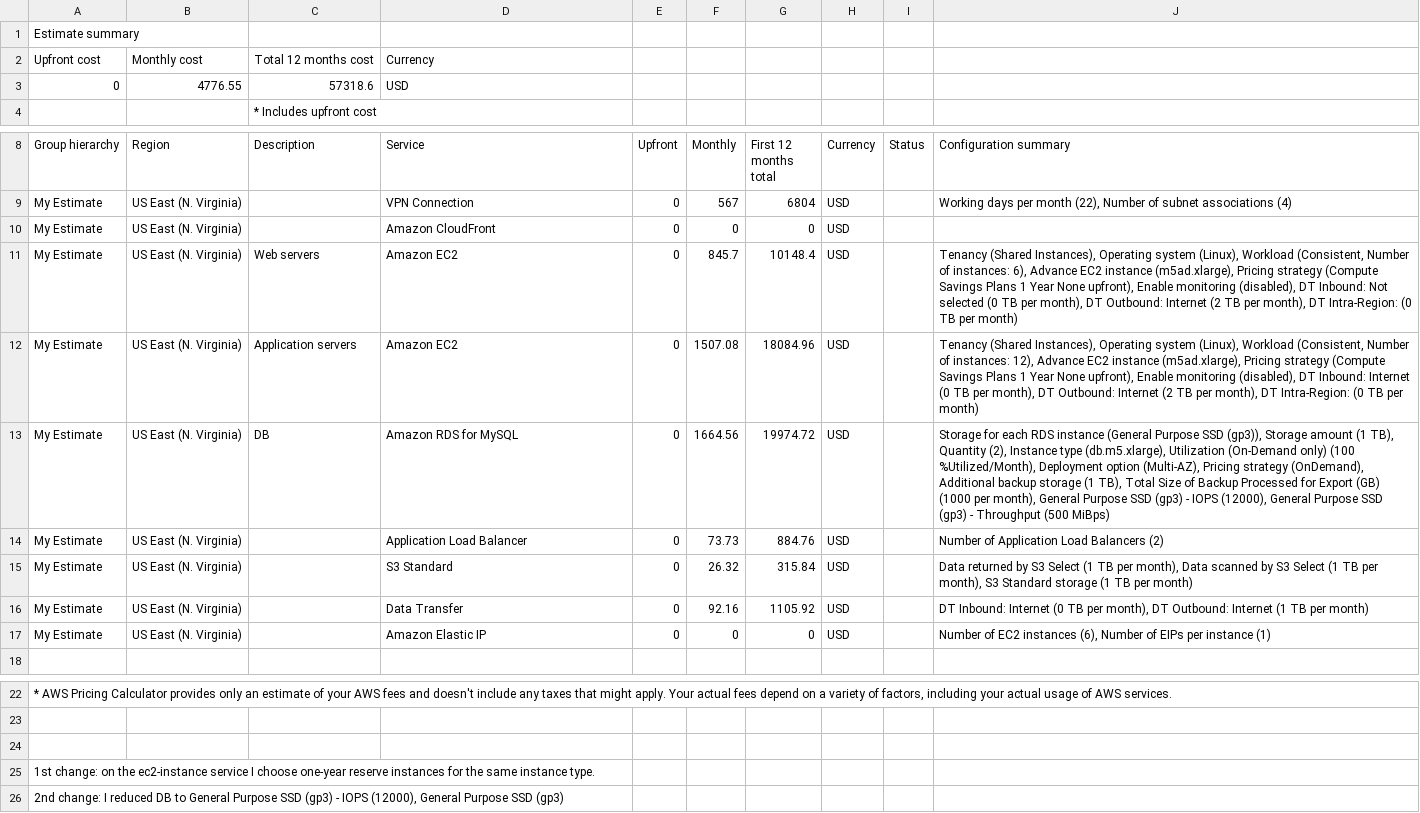
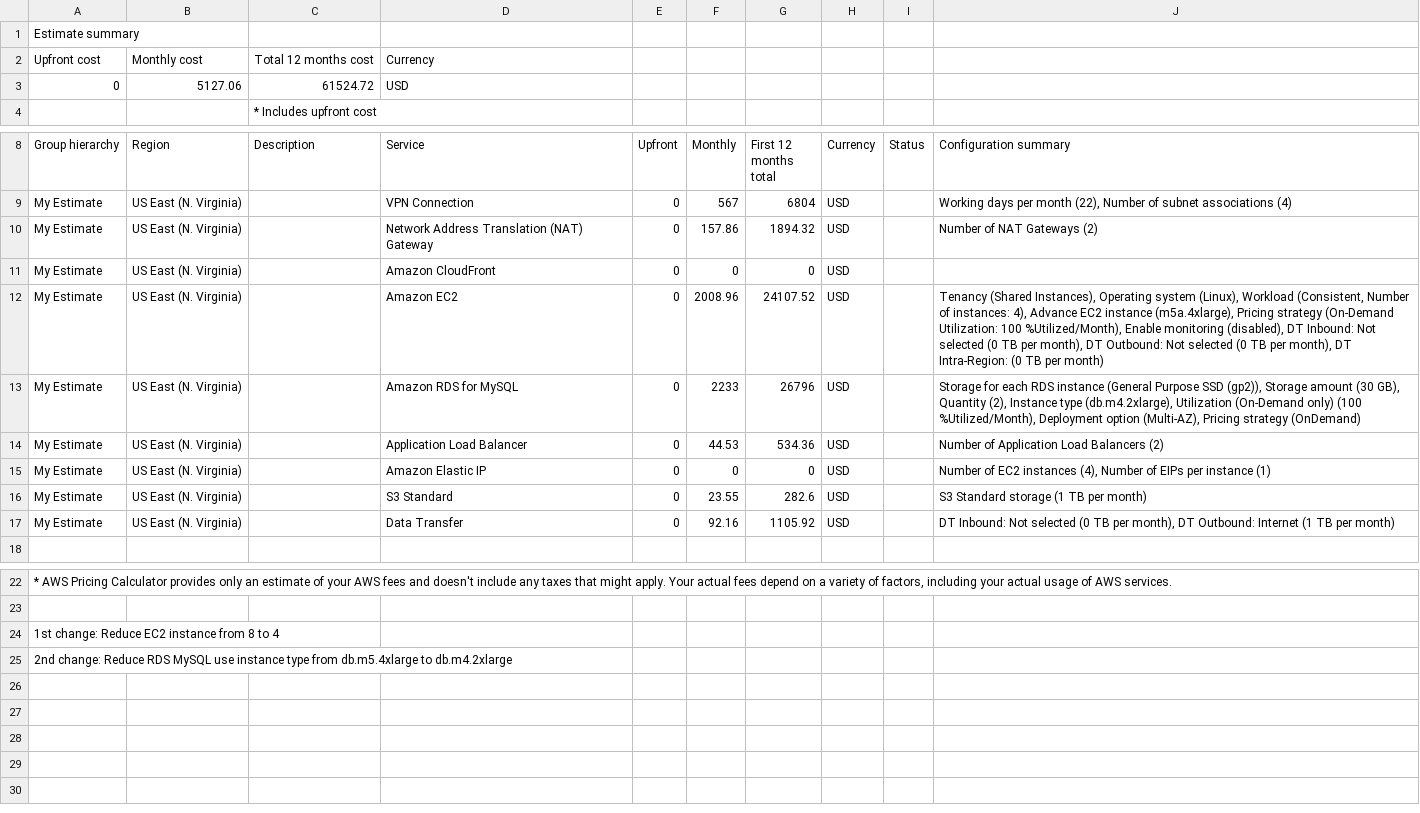
Before and after one commit to thienphuoc1990/cd0345-design-for-performance-and-scalability, a CSV file: screenshots_and_explainations/Reduced_Cost_Estimate.csv, drawn as a sheet; only a part is shown, gaps mark what is left out; removed rows and columns are numbered as before the commit, all else as after; the diff names each change by its address in the sheet, - before the commit and + after, or states it on an @@ line.

```diff
--- a/screenshots_and_explainations/Reduced_Cost_Estimate.csv
+++ b/screenshots_and_explainations/Reduced_Cost_Estimate.csv
-B3 (Region): 4776.55
+B3 (Region): 5127.06
-C3 (Description): 57318.6
+C3 (Description): 61524.72
+row 10: My Estimate | US East (N. Virginia) |  | Network Address Translation (NAT) Gateway | 0 | 157.86 | 1894.32 | USD |  | Number of NAT Gateways (2)
-C12 (Description): Web servers
+C12 (Description): (empty)
-F12 (Monthly): 845.7
+F12 (Monthly): 2008.96
-G12 (First 12 months total): 10148.4
+G12 (First 12 months total): 24107.52
-J12 (Configuration summary): …of instances: 6), Advance EC2 instance (m5ad.xlarge), Pricing strategy (Compute Savings Plans 1 Year None upfront), Enable monitoring (disabled), DT Inbound: Not selected (0 TB per month), DT Outbound: Internet (2 TB per…
+J12 (Configuration summary): …of instances: 4), Advance EC2 instance (m5a.4xlarge), Pricing strategy (On-Demand Utilization: 100 %Utilized/Month), Enable monitoring (disabled), DT Inbound: Not selected (0 TB per month), DT Outbound: Not selected (0 TB per…
-row 12: My Estimate | US East (N. Virginia) | Application servers | Amazon EC2 | 0 | 1507.08 | 18084.96 | USD |  | Tenancy (Shared Instances), Operating system (Linux), Workload (Consistent, Number of instances: 12), Advance EC2 instance (m5ad.xlarge), Pricing strategy (Compute Savings Plans 1 Year None upfront), Enable monitoring (disabled), DT Inbound: Internet (0 TB per month), DT Outbound: Internet (2 TB per month), DT Intra-Region: (0 TB per month)
-C13 (Description): DB
+C13 (Description): (empty)
-F13 (Monthly): 1664.56
+F13 (Monthly): 2233
-G13 (First 12 months total): 19974.72
+G13 (First 12 months total): 26796
-J13 (Configuration summary): …Purpose SSD (gp3)), Storage amount (1 TB), Quantity (2), Instance type (db.m5.xlarge), Utilization (On-Demand only) (100 %Utilized/Month), Deployment option (Multi-AZ), Pricing strategy (OnDemand), Additional backup storage (1 TB), Total Size of Backup Processed for Export (GB) (1000 per month), General Purpose SSD (gp3) - IOPS (12000), General Purpose SSD (gp3) - Throughput (500 MiBps)
+J13 (Configuration summary): …Purpose SSD (gp2)), Storage amount (30 GB), Quantity (2), Instance type (db.m4.2xlarge), Utilization (On-Demand only) (100 %Utilized/Month), Deployment option (Multi-AZ), Pricing strategy (OnDemand)
-F14 (Monthly): 73.73
+F14 (Monthly): 44.53
-G14 (First 12 months total): 884.76
+G14 (First 12 months total): 534.36
+row 15: My Estimate | US East (N. Virginia) |  | Amazon Elastic IP | 0 | 0 | 0 | USD |  | Number of EC2 instances (4), Number of EIPs per instance (1)
-F16 (Monthly): 26.32
+F16 (Monthly): 23.55
-G16 (First 12 months total): 315.84
+G16 (First 12 months total): 282.6
-J16 (Configuration summary): Data returned by S3 Select (1 TB per month), Data scanned by S3 Select (1 TB per month), S3 Standard…
+J16 (Configuration summary): S3 Standard…
-J17 (Configuration summary): DT Inbound: Internet (0 TB…
+J17 (Configuration summary): DT Inbound: Not selected (0 TB…
-row 17: My Estimate | US East (N. Virginia) |  | Amazon Elastic IP | 0 | 0 | 0 | USD |  | Number of EC2 instances (6), Number of EIPs per instance (1)
-row 24: (empty)
-A24 (Group hierarchy): 1st change: on the ec2-instance service I choose one-year reserve instances for the same instance type.
+A24 (Group hierarchy): 1st change: Reduce EC2 instance from 8 to 4
-A25 (Group hierarchy): 2nd change: I reduced DB to General Purpose SSD (gp3) - IOPS (12000), General Purpose SSD (gp3)
+A25 (Group hierarchy): 2nd change: Reduce RDS MySQL use instance type from db.m5.4xlarge to db.m4.2xlarge
```
Also changed, not shown: screenshots_and_explainations/Increased_Cost Estimate.csv, screenshots_and_explainations/Initial_Cost_Estimate.csv, 2 other files.
